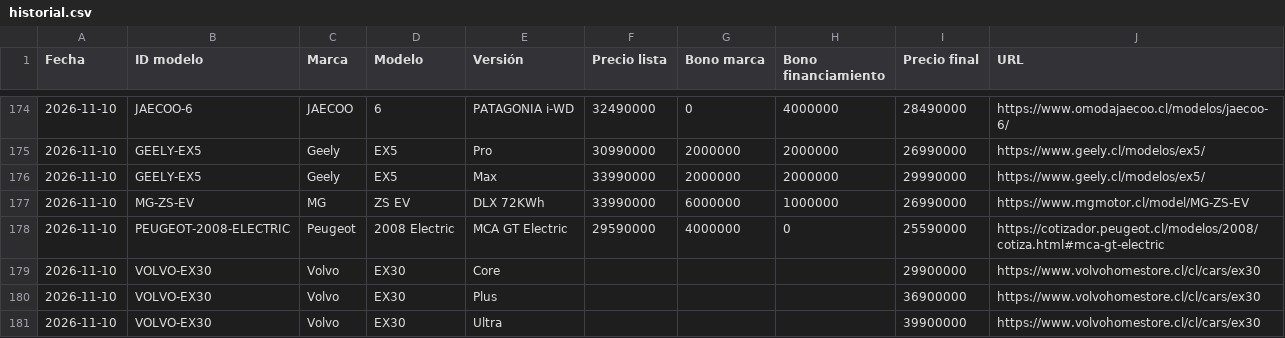
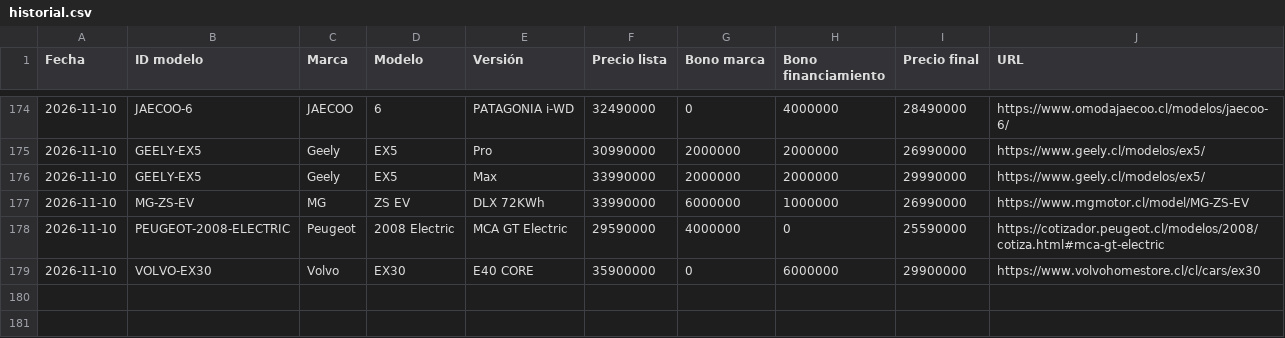
Before and after one commit to lucaskmcrf-source/precios-competencia, a CSV file: historial.csv, drawn as a sheet; only a part is shown, gaps mark what is left out.

```diff
--- a/historial.csv
+++ b/historial.csv
@@ -178,4 +178,2 @@ Fecha,ID modelo,Marca,Modelo,Versión,Precio lista,Bono marca,Bono financiamient
 2026-11-10,PEUGEOT-2008-ELECTRIC,Peugeot,2008 Electric,MCA GT Electric,29590000,4000000,0,25590000,https://cotizador.peugeot.cl/modelos/2008/cotiza.html#mca-gt-electric
-2026-11-10,VOLVO-EX30,Volvo,EX30,Core,,,,29900000,https://www.volvohomestore.cl/cl/cars/ex30
-2026-11-10,VOLVO-EX30,Volvo,EX30,Plus,,,,36900000,https://www.volvohomestore.cl/cl/cars/ex30
-2026-11-10,VOLVO-EX30,Volvo,EX30,Ultra,,,,39900000,https://www.volvohomestore.cl/cl/cars/ex30
+2026-11-10,VOLVO-EX30,Volvo,EX30,E40 CORE,35900000,0,6000000,29900000,https://www.volvohomestore.cl/cl/cars/ex30
```
